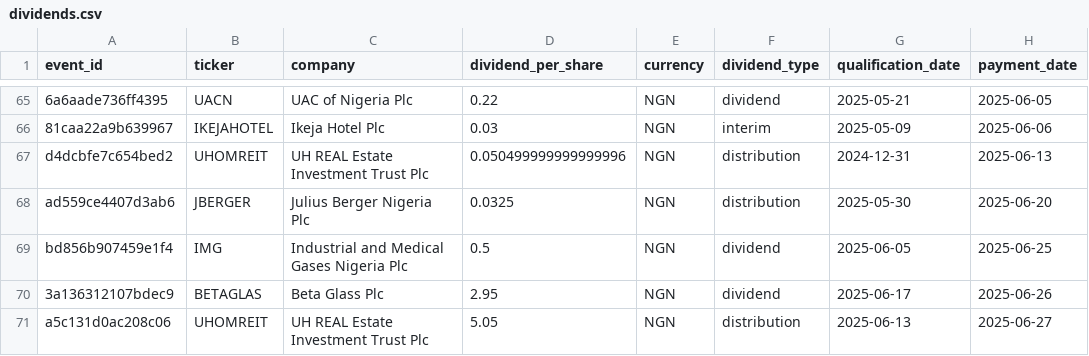
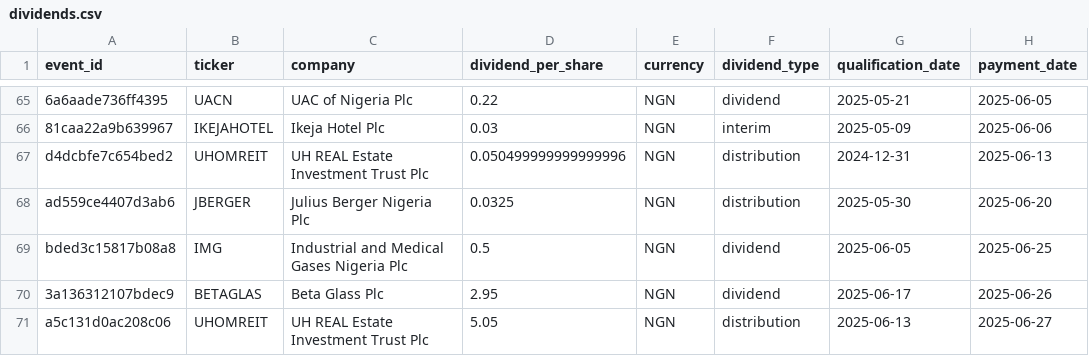
Before and after one commit to osargrrgrn/nairasheets-dividend-feed, a CSV file: docs/dividends.csv, drawn as a sheet; only a part is shown, gaps mark what is left out; the diff names each change by its address in the sheet, - before the commit and + after, or states it on an @@ line.

```diff
--- a/docs/dividends.csv
+++ b/docs/dividends.csv
-A69 (event_id): bd856b907459e1f4
+A69 (event_id): bded3c15817b08a8
```
Also changed, not shown: docs/pending_dividends.csv, 4 other files.
